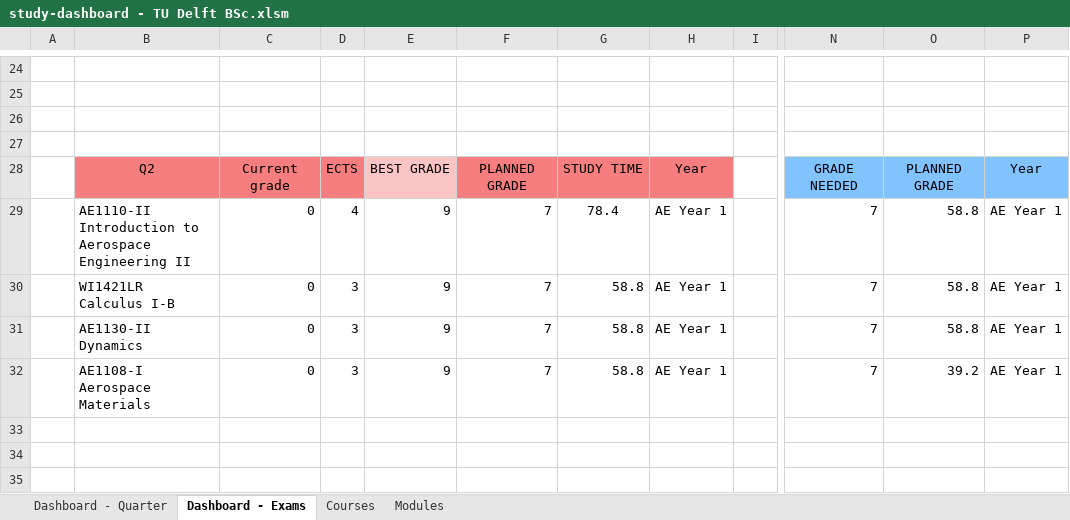
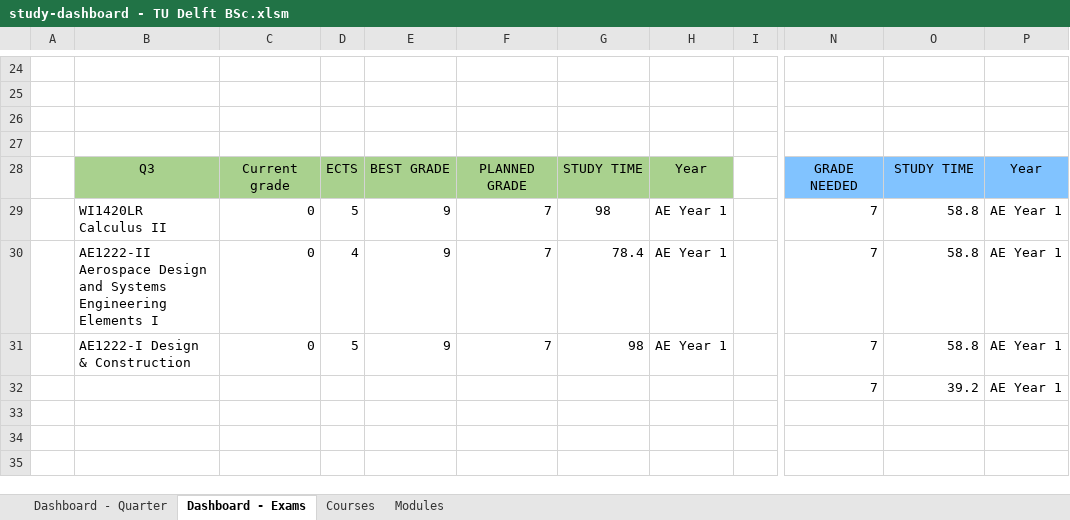
Before and after one commit to alopezrivera/tudelft-ae-study-planner, an Excel workbook: study-dashboard - TU Delft BSc.xlsm, sheet Dashboard - Exams, drawn as a sheet; only a part is shown, gaps mark what is left out; values as stored, in another font and other column widths than the file's, no borders; conditional formats not drawn; the diff covers the shown part only; the diff names each change by its address in the sheet, - before the commit and + after, or states it on an @@ line.

```diff
--- a/study-dashboard - TU Delft BSc.xlsm (sheet Dashboard - Exams)
+++ b/study-dashboard - TU Delft BSc.xlsm (sheet Dashboard - Exams)
-B28: Q2
+B28: Q3
-B28:D28 fill: #F67E7E
+B28:D28 fill: #A9D18E
-E28 fill: #FBC5C5
+E28 fill: #A9D18E
-F28:H28 fill: #F67E7E
+F28:H28 fill: #A9D18E
-O28: PLANNED GRADE
+O28: STUDY TIME
-B29: AE1110-II Introduction to Aerospace Engineering II
+B29: WI1420LR Calculus II
-D29: 4
+D29: 5
-G29: 78.4
+G29: 98
-B30: WI1421LR Calculus I-B
+B30: AE1222-II Aerospace Design and Systems Engineering Elements I
-D30: 3
+D30: 4
-G30: 58.8
+G30: 78.4
-B31: AE1130-II Dynamics
+B31: AE1222-I Design & Construction
-D31: 3
+D31: 5
-G31: 58.8
+G31: 98
-B32: AE1108-I Aerospace Materials
+B32: (empty)
-C32: 0
+C32: (empty)
-D32: 3
+D32: (empty)
-E32: 9
+E32: (empty)
-F32: 7
+F32: (empty)
-G32: 58.8
+G32: (empty)
-H32: AE Year 1
+H32: (empty)
```
Also changed, not shown: 18 edited cells and cell formats elsewhere in this sheet, sheet Dashboard - Quarter, formulas that keep their value, 3 other files.
